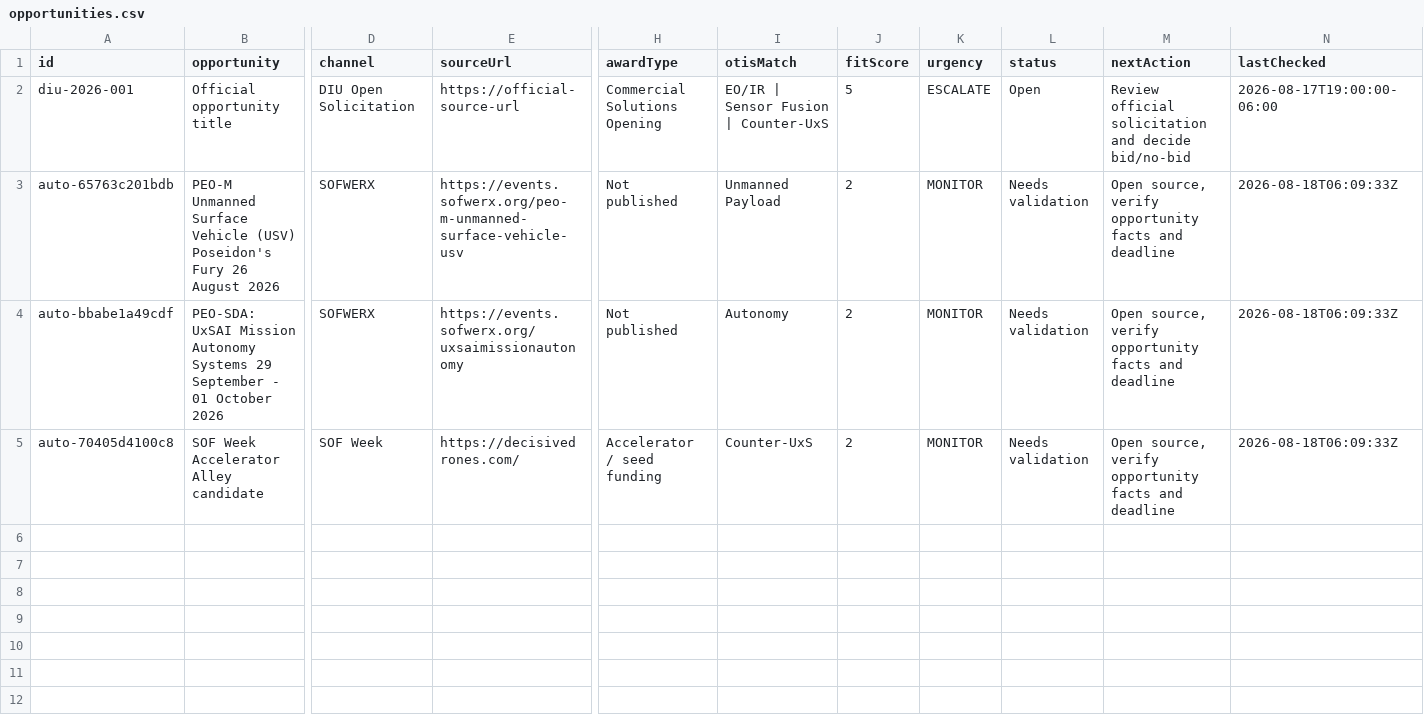
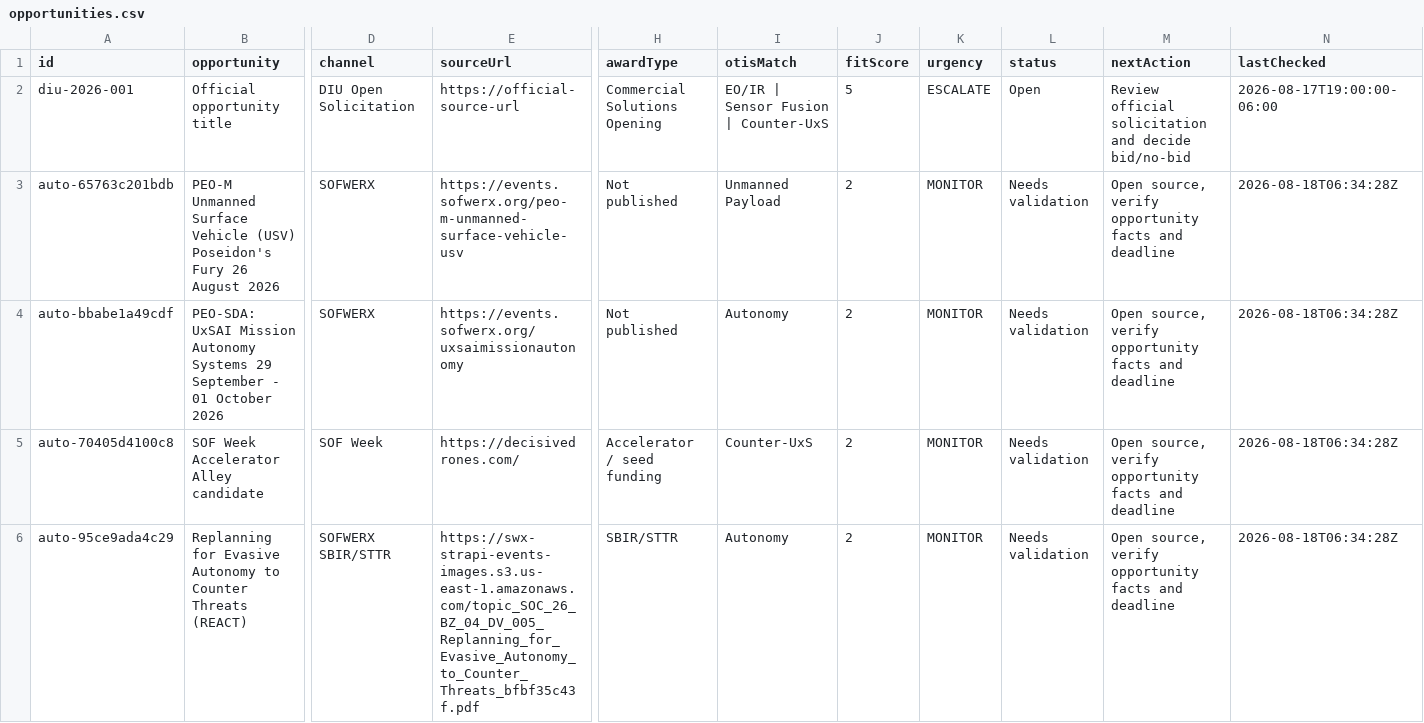
Before and after one commit to SkyGuardDefense/otis-tracker, a CSV file: data/opportunities.csv, drawn as a sheet; only a part is shown, gaps mark what is left out; rows hold the shown columns only; the diff names each change by its address in the sheet, - before the commit and + after, or states it on an @@ line.

```diff
--- a/data/opportunities.csv
+++ b/data/opportunities.csv
-N3:N5 (lastChecked): 2026-08-18T06:09:33Z
+N3:N5 (lastChecked): 2026-08-18T06:34:28Z
+row 6: auto-95ce9ada4c29 | Replanning for Evasive Autonomy to Counter Threats (REACT) | SOFWERX SBIR/STTR | https://swx-strapi-events-images.s3.us-east-1.amazonaws.com/topic_SOC_26_BZ_04_DV_005_Replanning_for_Evasive_Autonomy_to_Counter_Threats_bfbf35c43f.pdf | SBIR/STTR | Autonomy | 2 | MONITOR | Needs validation | Open source, verify opportunity facts and deadline | 2026-08-18T06:34:28Z
```
Also changed, not shown: 3 other files.
